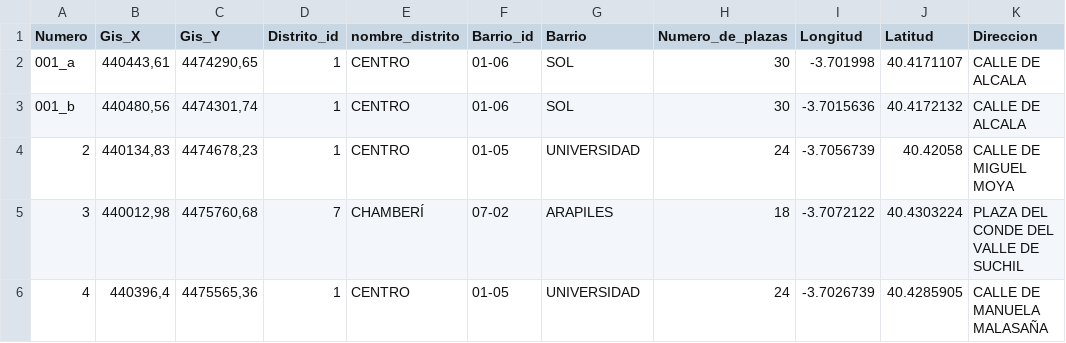
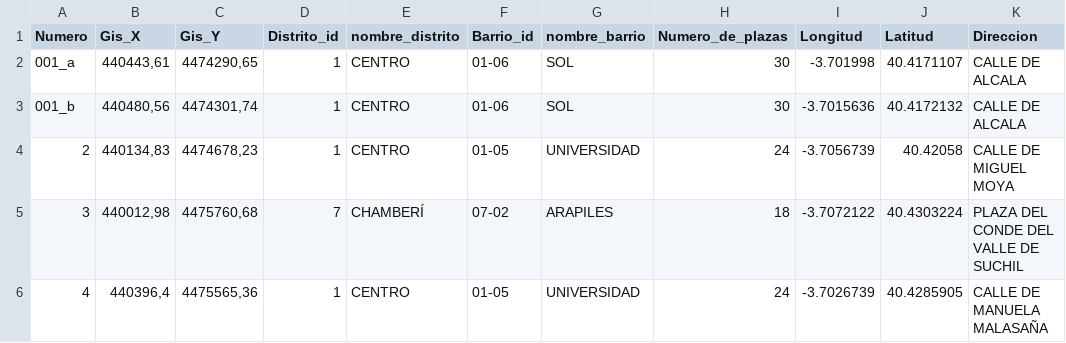
Before and after one commit to p4bloeg/Curso2022-2023, a CSV file: HandsOn/Group07/csv/bases_bicimad-updated.csv, drawn as a sheet; only a part is shown; the diff names each change by its address in the sheet, - before the commit and + after, or states it on an @@ line.

Commit message:
Change Barrio to nombre_barrio in csv

```diff
--- a/HandsOn/Group07/csv/bases_bicimad-updated.csv
+++ b/HandsOn/Group07/csv/bases_bicimad-updated.csv
-G1: Barrio
+G1: nombre_barrio
```
Also changed, not shown: 1 other file.
